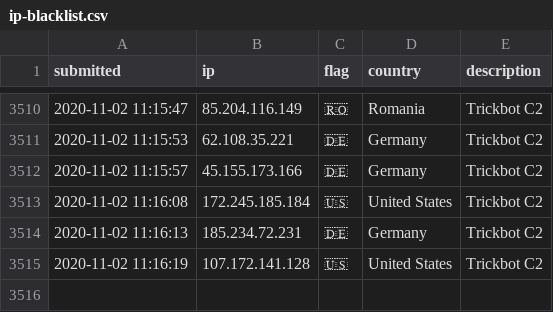
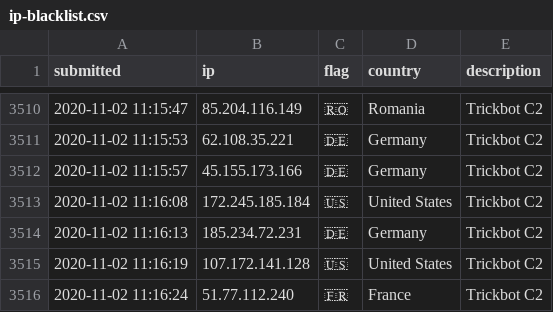
Before and after one commit to l-perrone/IoC, a CSV file: ip-blacklist.csv, drawn as a sheet; only a part is shown, gaps mark what is left out.

Commit message:
New IoC pushed.

```diff
--- a/ip-blacklist.csv
+++ b/ip-blacklist.csv
@@ -3515 +3515,2 @@ submitted, ip, flag, country, description
 2020-11-02 11:16:19, 107.172.141.128, 🇺🇸, United States, Trickbot C2
+2020-11-02 11:16:24, 51.77.112.240, 🇫🇷, France, Trickbot C2
```
